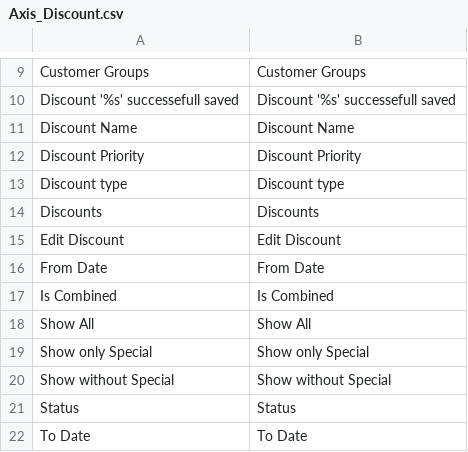
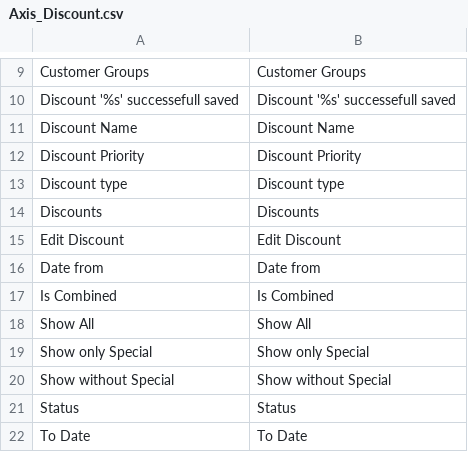
Before and after one commit to axis/axiscommerce, a CSV file: app/locale/en_US/Axis_Discount.csv, drawn as a sheet; only a part is shown, gaps mark what is left out.

```diff
--- a/app/locale/en_US/Axis_Discount.csv
+++ b/app/locale/en_US/Axis_Discount.csv
@@ -15,3 +15,3 @@
 "Edit Discount","Edit Discount"
-"From Date","From Date"
+"Date from","Date from"
 "Is Combined","Is Combined"
```
Also changed, not shown: app/locale/pt_BR/Axis_Discount.csv, app/locale/ru_RU/Axis_Discount.csv, 12 other files.
